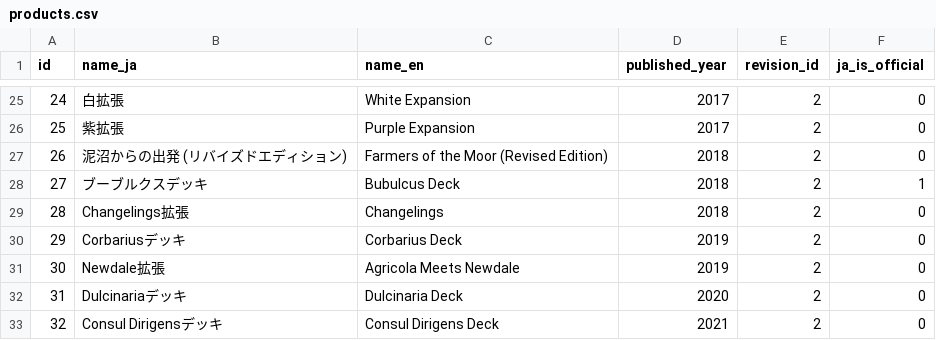
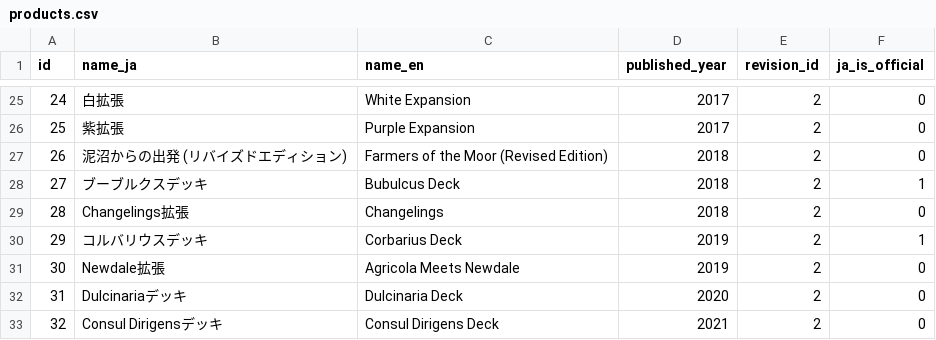
Before and after one commit to Arthur1/agricola-database-server, a CSV file: database/seeds/products.csv, drawn as a sheet; only a part is shown, gaps mark what is left out.

```diff
--- a/database/seeds/products.csv
+++ b/database/seeds/products.csv
@@ -29,3 +29,3 @@ id,name_ja,name_en,published_year,revision_id,ja_is_official
 28,Changelings拡張,Changelings,2018,2,0
-29,Corbariusデッキ,Corbarius Deck,2019,2,0
+29,コルバリウスデッキ,Corbarius Deck,2019,2,1
 30,Newdale拡張,Agricola Meets Newdale,2019,2,0
```
Also changed, not shown: database/seeds/cards.csv.
